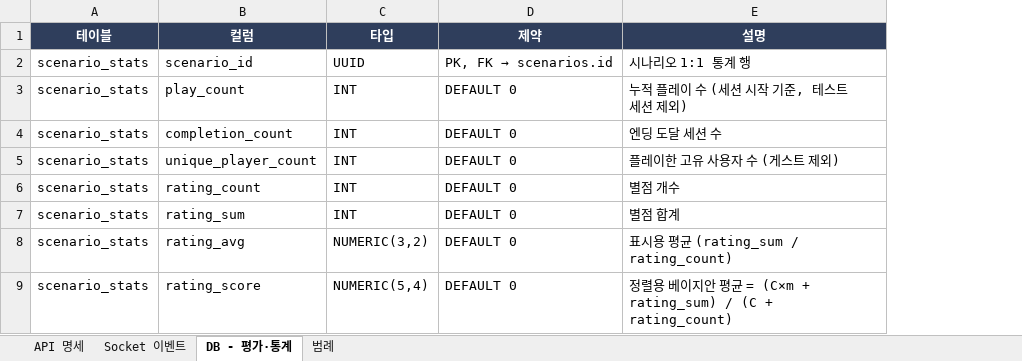
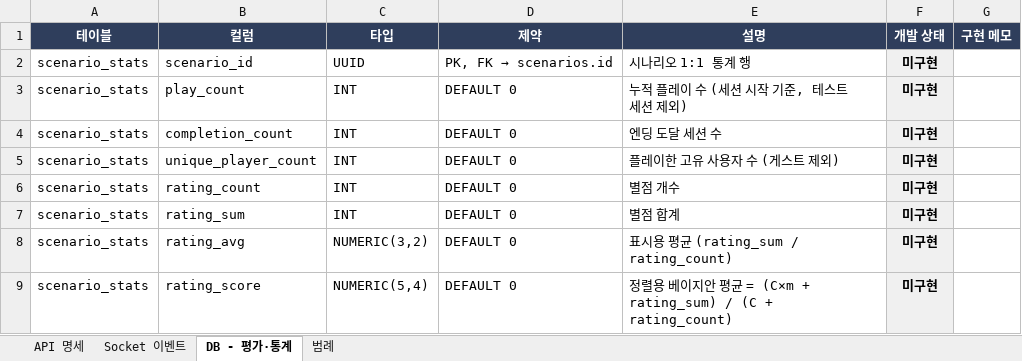
Before and after one commit to sxxxp/AITRPG, an Excel workbook: docs/backend_기능명세서.xlsx, sheet DB - 평가·통계, drawn as a sheet; only a part is shown; values as stored, in another font and other column widths than the file's, no borders; the diff names each change by its address in the sheet, - before the commit and + after, or states it on an @@ line.

```diff
--- a/docs/backend_기능명세서.xlsx (sheet DB - 평가·통계)
+++ b/docs/backend_기능명세서.xlsx (sheet DB - 평가·통계)
+column F (개발 상태), rows 2-9: all 미구현
+column G (구현 메모), empty
```
Also changed, not shown: sheet API 명세, sheet Socket 이벤트, sheet 범례, docs/frontend_기능명세서.xlsx, 34 other files.
